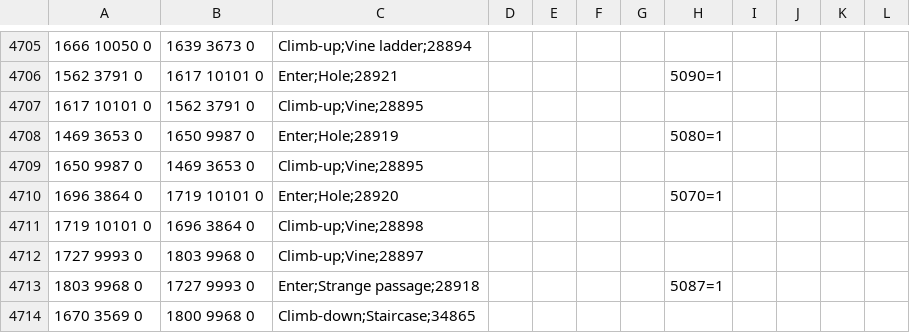
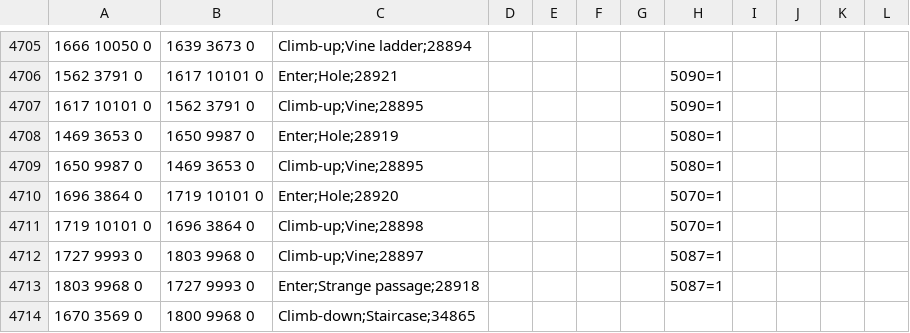
Before and after one commit to zebdo/microbot, a TSV file: runelite-client/src/main/resources/net/runelite/client/plugins/microbot/shortestpath/transports.tsv, drawn as a sheet; only a part is shown, gaps mark what is left out.

Commit message:
chore(shortest-path): restrict vines in catacombs of kourend to prevent bringing someone to a deadly area

```diff
--- a/runelite-client/src/main/resources/net/runelite/client/plugins/microbot/shortestpath/transports.tsv
+++ b/runelite-client/src/main/resources/net/runelite/client/plugins/microbot/shortestpath/transports.tsv
@@ -4706,8 +4706,8 @@
 1562 3791 0	1617 10101 0	Enter;Hole;28921					5090=1				
-1617 10101 0	1562 3791 0	Climb-up;Vine;28895									
+1617 10101 0	1562 3791 0	Climb-up;Vine;28895					5090=1
 1469 3653 0	1650 9987 0	Enter;Hole;28919					5080=1				
-1650 9987 0	1469 3653 0	Climb-up;Vine;28895									
+1650 9987 0	1469 3653 0	Climb-up;Vine;28895					5080=1
 1696 3864 0	1719 10101 0	Enter;Hole;28920					5070=1				
-1719 10101 0	1696 3864 0	Climb-up;Vine;28898									
-1727 9993 0	1803 9968 0	Climb-up;Vine;28897	 								
+1719 10101 0	1696 3864 0	Climb-up;Vine;28898					5070=1
+1727 9993 0	1803 9968 0	Climb-up;Vine;28897	 				5087=1
 1803 9968 0	1727 9993 0	Enter;Strange passage;28918	 				5087=1				
```
